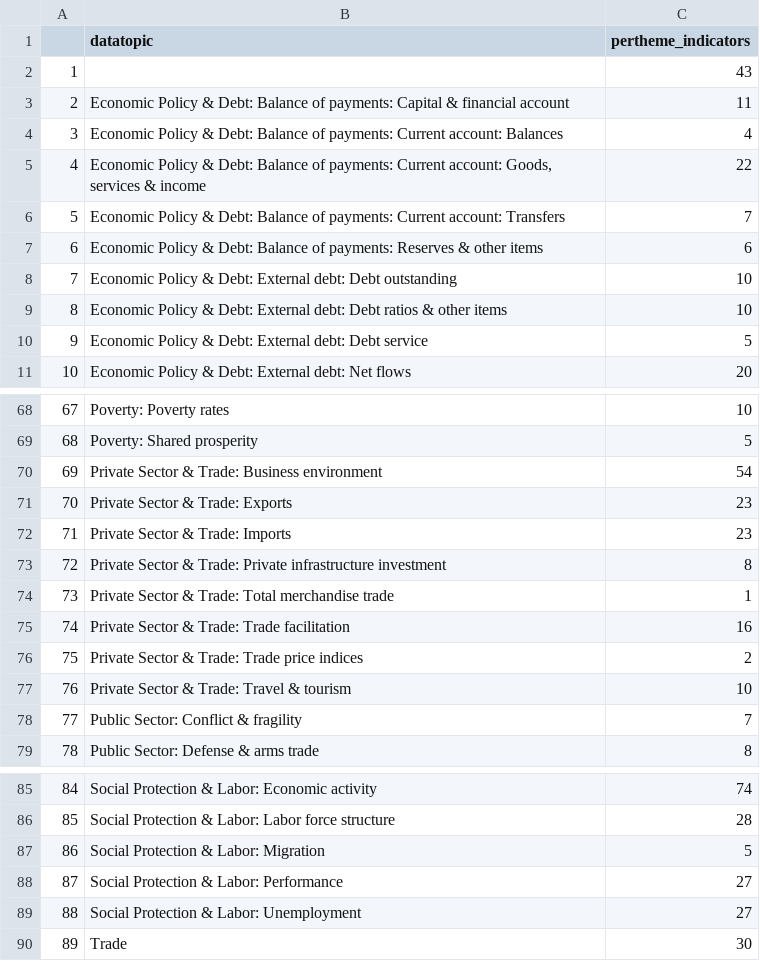
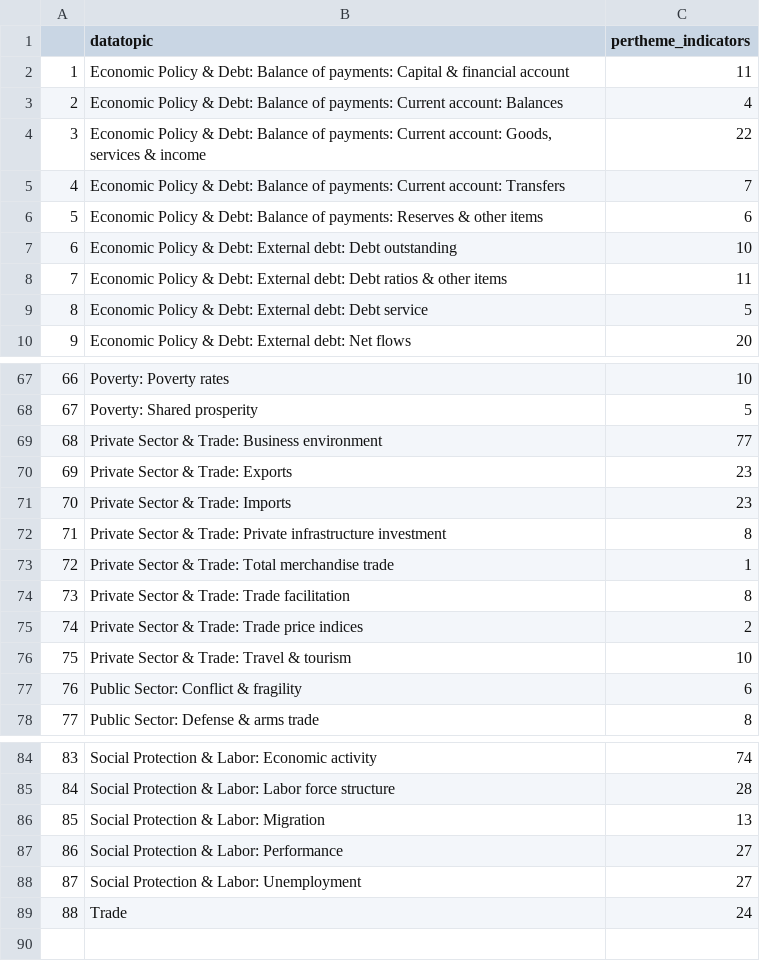
Before and after one commit to WB-DECIS/wdi_indicator_monitor-public, a CSV file: data/wditt.csv, drawn as a sheet; only a part is shown, gaps mark what is left out; removed rows and columns are numbered as before the commit, all else as after; the diff covers the shown part only; the diff names each change by its address in the sheet, - before the commit and + after, or states it on an @@ line.

```diff
--- a/data/wditt.csv
+++ b/data/wditt.csv
-row 2: 1 |  | 43
@@ column A renumbered from row 2 down @@
-C8 (pertheme_indicators): 10
+C8 (pertheme_indicators): 11
-C69 (pertheme_indicators): 54
+C69 (pertheme_indicators): 77
-C74 (pertheme_indicators): 16
+C74 (pertheme_indicators): 8
-C77 (pertheme_indicators): 7
+C77 (pertheme_indicators): 6
-C86 (pertheme_indicators): 5
+C86 (pertheme_indicators): 13
-C89 (pertheme_indicators): 30
+C89 (pertheme_indicators): 24
```
Also changed, not shown: 3 edited cells elsewhere in this file, data/wdii.csv, data/wdiyc.csv, 19 other files.
